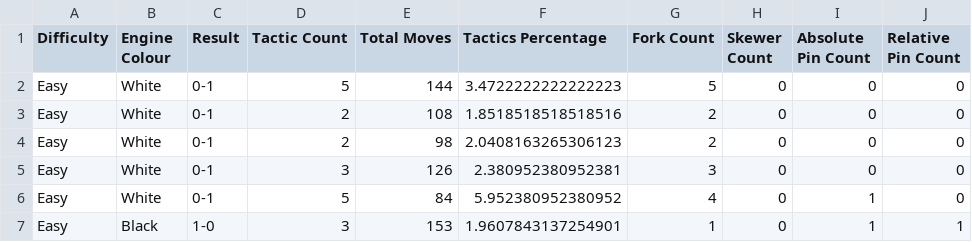
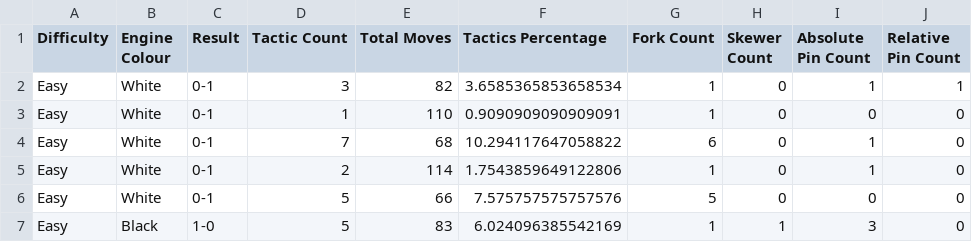
Before and after one commit to hundredhenry/chess-tactics-trainer, a CSV file: benchmarks/tactics_engine_benchmark.csv, drawn as a sheet; only a part is shown; the diff covers the shown part only.

```diff
--- a/benchmarks/tactics_engine_benchmark.csv
+++ b/benchmarks/tactics_engine_benchmark.csv
@@ -1,7 +1,7 @@
 Difficulty,Engine Colour,Result,Tactic Count,Total Moves,Tactics Percentage,Fork Count,Skewer Count,Absolute Pin Count,Relative Pin Count
-Easy,White,0-1,5,144,3.4722222222222223,5,0,0,0
-Easy,White,0-1,2,108,1.8518518518518516,2,0,0,0
-Easy,White,0-1,2,98,2.0408163265306123,2,0,0,0
-Easy,White,0-1,3,126,2.380952380952381,3,0,0,0
-Easy,White,0-1,5,84,5.952380952380952,4,0,1,0
-Easy,Black,1-0,3,153,1.9607843137254901,1,0,1,1
+Easy,White,0-1,3,82,3.6585365853658534,1,0,1,1
+Easy,White,0-1,1,110,0.9090909090909091,1,0,0,0
+Easy,White,0-1,7,68,10.294117647058822,6,0,1,0
+Easy,White,0-1,2,114,1.7543859649122806,1,0,1,0
+Easy,White,0-1,5,66,7.575757575757576,5,0,0,0
+Easy,Black,1-0,5,83,6.024096385542169,1,1,3,0
```
Also changed, not shown: 3 added rows, 3 removed rows and 97 edited cells elsewhere in this file, benchmarks/normal_engine_benchmark.csv, 2 other files.
